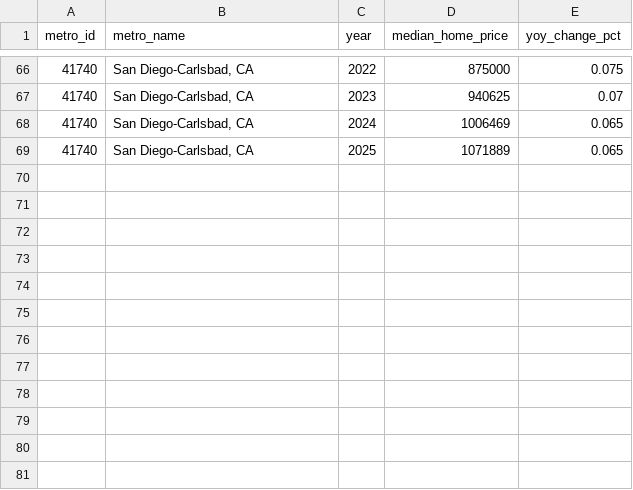
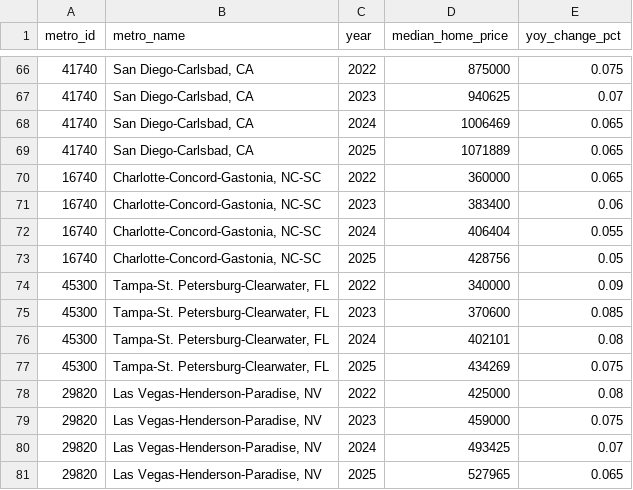
Before and after one commit to dannysecurity/homeafford, a CSV file: src/homeafford/market/data/metro_home_price_trends.csv, drawn as a sheet; only a part is shown, gaps mark what is left out; the diff names each change by its address in the sheet, - before the commit and + after, or states it on an @@ line.

Commit message:
Expand metro price trends with Charlotte, Tampa, and Las Vegas and add YoY consistency validation
Co-authored-by: dannysecurity <dannysecurity@users.noreply.github.com>

```diff
--- a/src/homeafford/market/data/metro_home_price_trends.csv
+++ b/src/homeafford/market/data/metro_home_price_trends.csv
+row 70: 16740 | Charlotte-Concord-Gastonia, NC-SC | 2022 | 360000 | 0.065
+row 71: 16740 | Charlotte-Concord-Gastonia, NC-SC | 2023 | 383400 | 0.06
+row 72: 16740 | Charlotte-Concord-Gastonia, NC-SC | 2024 | 406404 | 0.055
+row 73: 16740 | Charlotte-Concord-Gastonia, NC-SC | 2025 | 428756 | 0.05
+row 74: 45300 | Tampa-St. Petersburg-Clearwater, FL | 2022 | 340000 | 0.09
+row 75: 45300 | Tampa-St. Petersburg-Clearwater, FL | 2023 | 370600 | 0.085
+row 76: 45300 | Tampa-St. Petersburg-Clearwater, FL | 2024 | 402101 | 0.08
+row 77: 45300 | Tampa-St. Petersburg-Clearwater, FL | 2025 | 434269 | 0.075
+row 78: 29820 | Las Vegas-Henderson-Paradise, NV | 2022 | 425000 | 0.08
+row 79: 29820 | Las Vegas-Henderson-Paradise, NV | 2023 | 459000 | 0.075
+row 80: 29820 | Las Vegas-Henderson-Paradise, NV | 2024 | 493425 | 0.07
+row 81: 29820 | Las Vegas-Henderson-Paradise, NV | 2025 | 527965 | 0.065
```
Also changed, not shown: 7 other files.
